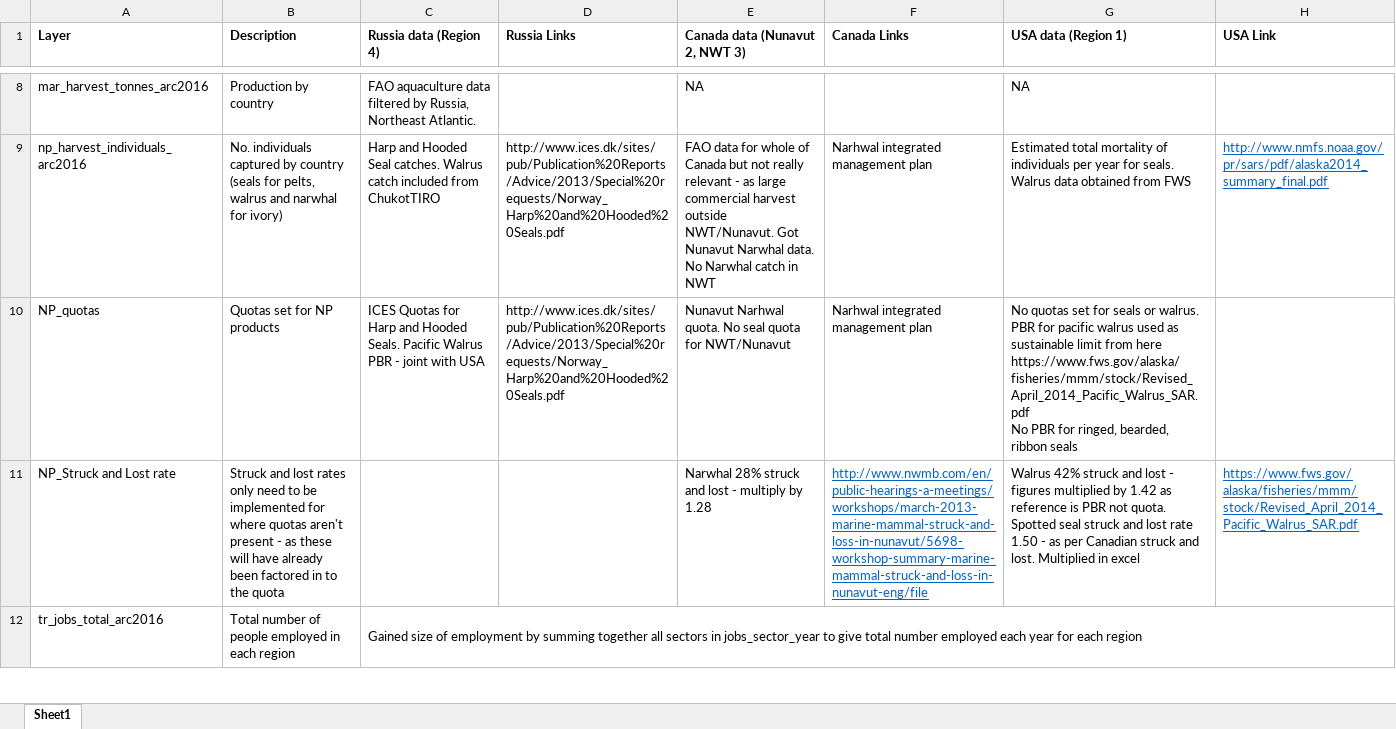
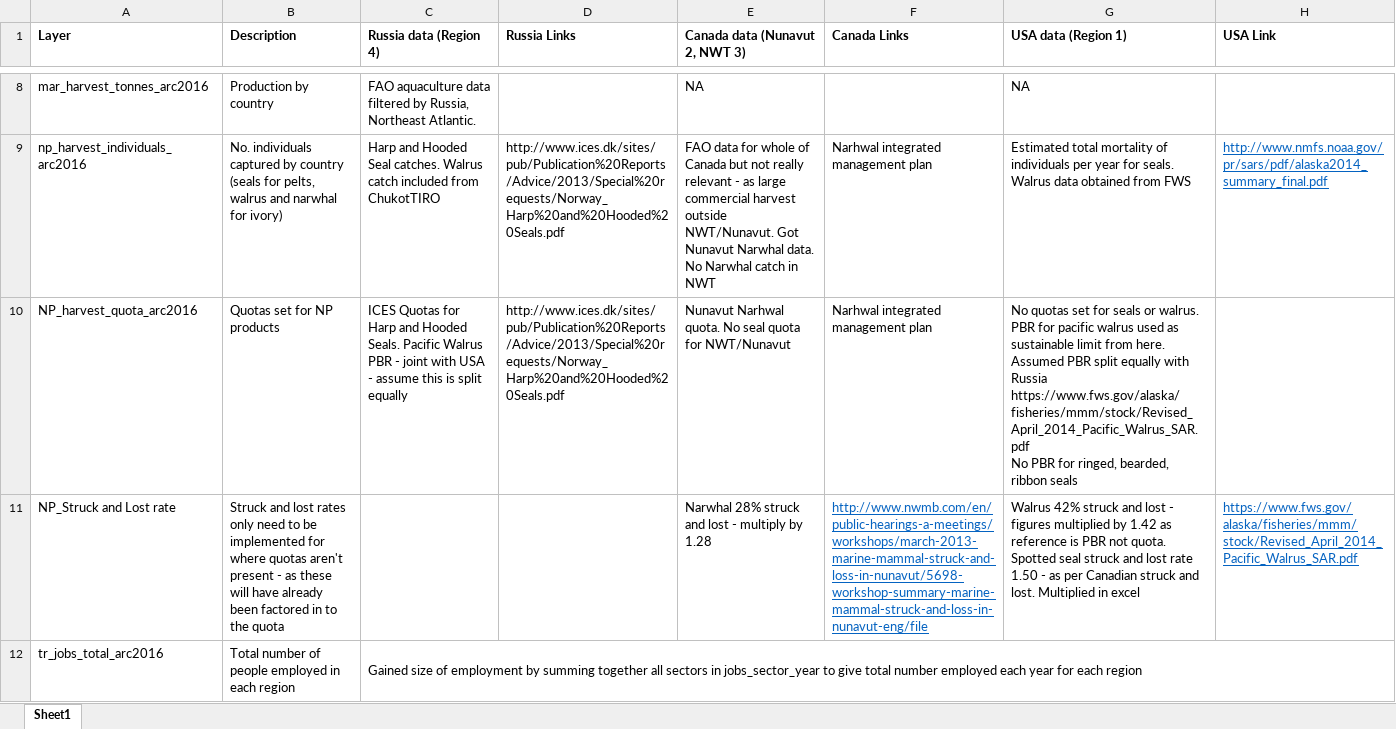
Before and after one commit to katrinleinweber/arc, an Excel workbook: circle2016/Meta_Data_arc2016.xlsx, sheet Sheet1, drawn as a sheet; only a part is shown, gaps mark what is left out; values as stored, in another font and other column widths than the file's, no borders; ↵ is a line break in a cell; the diff names each change by its address in the sheet, - before the commit and + after, or states it on an @@ line.

```diff
--- a/circle2016/Meta_Data_arc2016.xlsx (sheet Sheet1)
+++ b/circle2016/Meta_Data_arc2016.xlsx (sheet Sheet1)
-A10 (Layer): NP_quotas
+A10 (Layer): NP_harvest_quota_arc2016
-C10 (Russia data (Region 4)): …with USA
+C10 (Russia data (Region 4)): …with USA - assume this is split equally
-G10 (USA data (Region 1)): …limit from here https://www.fws.gov/alaska/fisheries/mmm/stock/Revised_April_2014_Pacific_Walrus_SAR.pdf ↵ No…
+G10 (USA data (Region 1)): …limit from here. Assumed PBR split equally with Russia https://www.fws.gov/alaska/fisheries/mmm/stock/Revised_April_2014_Pacific_Walrus_SAR.pdf ↵ No…
```
Also changed, not shown: 3 other files.
